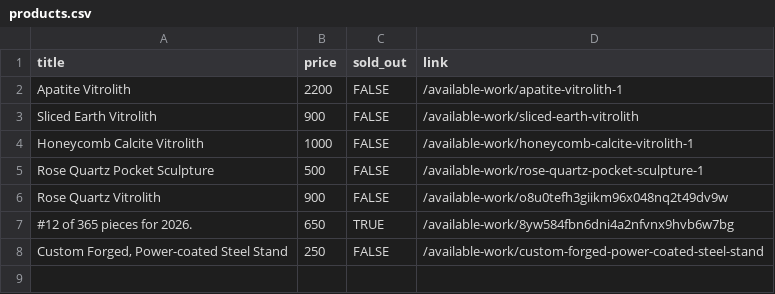
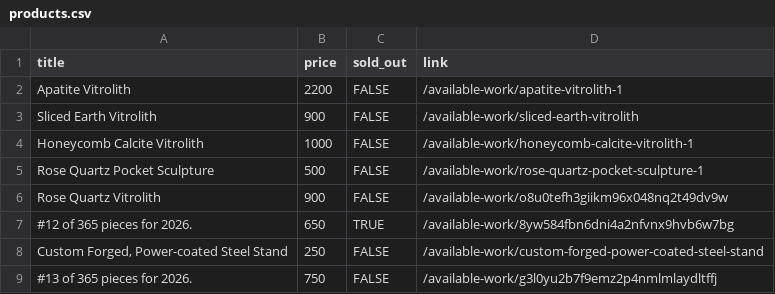
Before and after one commit to hadley/available-work, a CSV file: products.csv, drawn as a sheet.

Commit message:
https://github.com/hadley/available-work/actions/runs/20981683318

```diff
--- a/products.csv
+++ b/products.csv
@@ -8 +8,2 @@
 "Custom Forged, Power-coated Steel Stand",250,FALSE,"/available-work/custom-forged-power-coated-steel-stand"
+"#13 of 365 pieces for 2026.",750,FALSE,"/available-work/g3l0yu2b7f9emz2p4nmlmlaydltffj"
```
